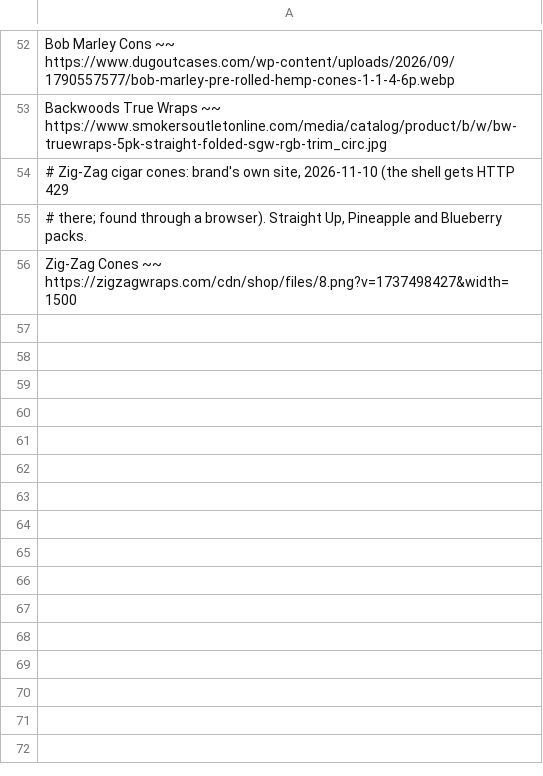
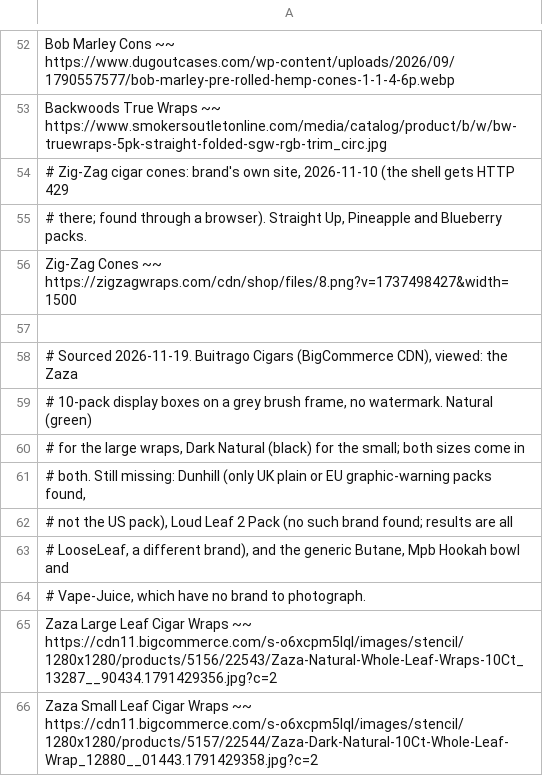
Before and after one commit to gokhankelebek/puff2, a TSV file: research/ingest/supplier.tsv, drawn as a sheet; only a part is shown, gaps mark what is left out.

```diff
--- a/research/ingest/supplier.tsv
+++ b/research/ingest/supplier.tsv
@@ -56 +56,11 @@ Backwoods True Wraps ~~ https://www.smokersoutletonline.com/media/catalog/produc
 Zig-Zag Cones ~~ https://zigzagwraps.com/cdn/shop/files/8.png?v=1737498427&width=1500
+
+# Sourced 2026-11-19. Buitrago Cigars (BigCommerce CDN), viewed: the Zaza
+# 10-pack display boxes on a grey brush frame, no watermark. Natural (green)
+# for the large wraps, Dark Natural (black) for the small; both sizes come in
+# both. Still missing: Dunhill (only UK plain or EU graphic-warning packs found,
+# not the US pack), Loud Leaf 2 Pack (no such brand found; results are all
+# LooseLeaf, a different brand), and the generic Butane, Mpb Hookah bowl and
+# Vape-Juice, which have no brand to photograph.
+Zaza Large Leaf Cigar Wraps ~~ https://cdn11.bigcommerce.com/s-o6xcpm5lql/images/stencil/1280x1280/products/5156/22543/Zaza-Natural-Whole-Leaf-Wraps-10Ct_13287__90434.1791429356.jpg?c=2
+Zaza Small Leaf Cigar Wraps ~~ https://cdn11.bigcommerce.com/s-o6xcpm5lql/images/stencil/1280x1280/products/5157/22544/Zaza-Dark-Natural-10Ct-Whole-Leaf-Wrap_12880__01443.1791429358.jpg?c=2
```
Also changed, not shown: 6 other files.
